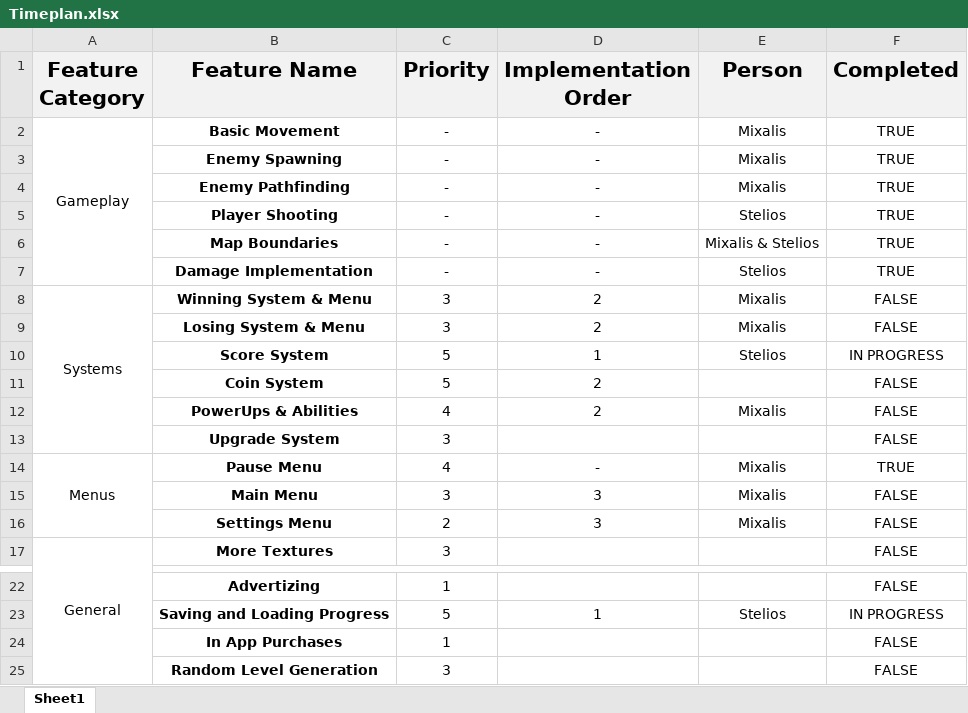
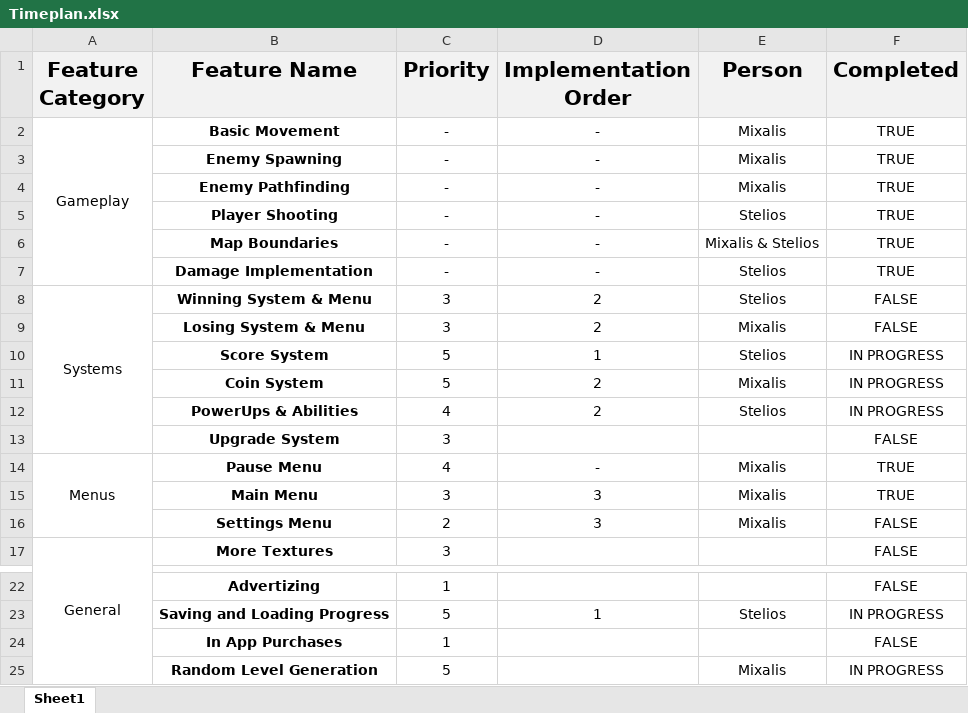
Before and after one commit to michalisgalanis/Shapes-War, an Excel workbook: Armpra/Timeplan.xlsx, sheet Sheet1, drawn as a sheet; only a part is shown, gaps mark what is left out; values as stored, in another font and other column widths than the file's, no borders; conditional formats not drawn; the diff names each change by its address in the sheet, - before the commit and + after, or states it on an @@ line.

Commit message:
Update Timeplan.xlsx

```diff
--- a/Armpra/Timeplan.xlsx (sheet Sheet1)
+++ b/Armpra/Timeplan.xlsx (sheet Sheet1)
-E8 (Person): Mixalis
+E8 (Person): Stelios
-E11 (Person): (empty)
+E11 (Person): Mixalis
-F11:F12 (Completed): FALSE
+F11:F12 (Completed): IN PROGRESS
-E12 (Person): Mixalis
+E12 (Person): Stelios
-F15 (Completed): FALSE
+F15 (Completed): TRUE
-C25 (Priority): 3
+C25 (Priority): 5
-E25 (Person): (empty)
+E25 (Person): Mixalis
-F25 (Completed): FALSE
+F25 (Completed): IN PROGRESS
```
